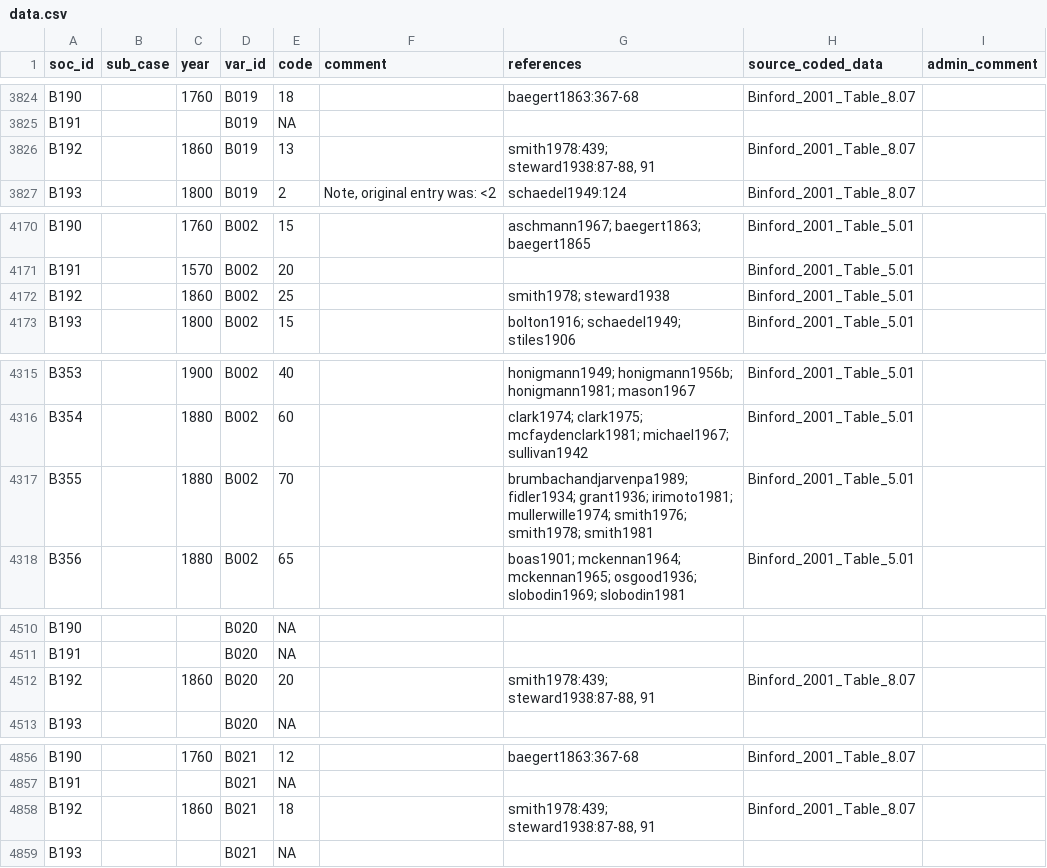
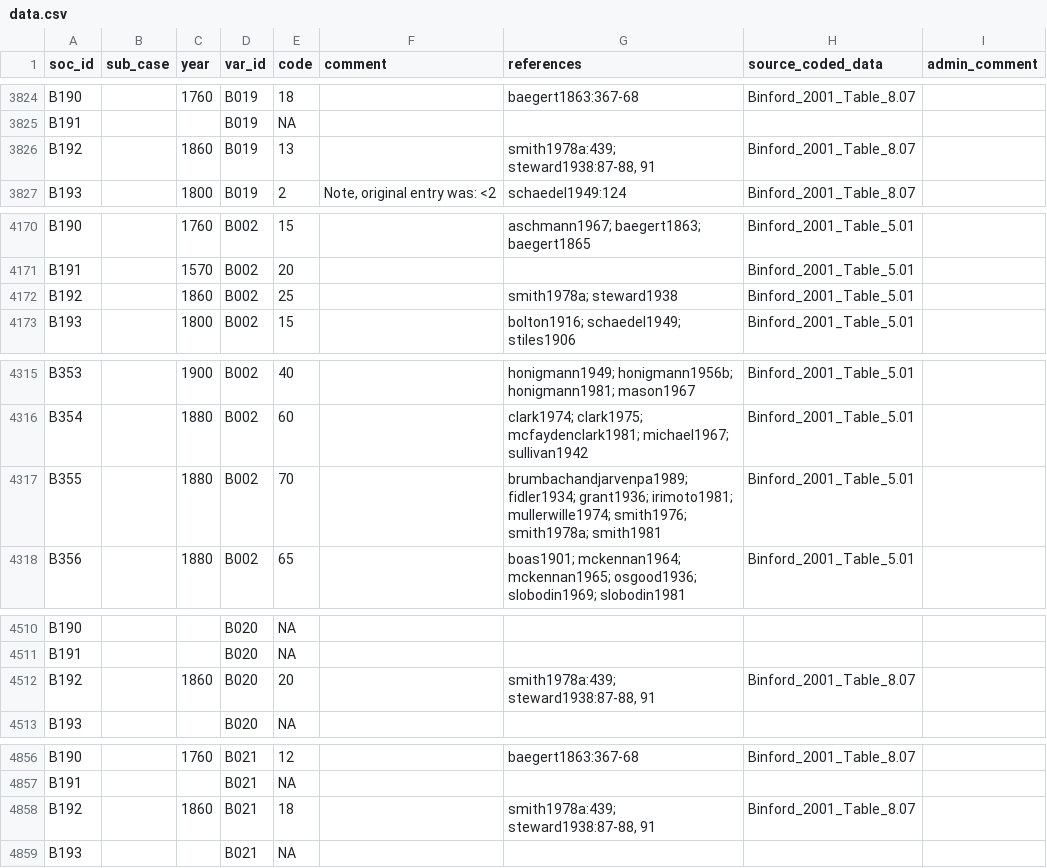
Before and after one commit to D-PLACE/dplace-data, a CSV file: datasets/Binford/data.csv, drawn as a sheet; only a part is shown, gaps mark what is left out; the diff covers the shown part only.

```diff
--- a/datasets/Binford/data.csv
+++ b/datasets/Binford/data.csv
@@ -3825,3 +3825,3 @@ B190,,1760,B019,18,,baegert1863:367-68,Binford_2001_Table_8.07,
 B191,,,B019,NA,,,,
-B192,,1860,B019,13,,"smith1978:439; steward1938:87-88, 91",Binford_2001_Table_8.07,
+B192,,1860,B019,13,,"smith1978a:439; steward1938:87-88, 91",Binford_2001_Table_8.07,
 B193,,1800,B019,2,"Note, original entry was: <2",schaedel1949:124,Binford_2001_Table_8.07,
@@ -4171,3 +4171,3 @@ B190,,1760,B002,15,,aschmann1967; baegert1863; baegert1865,Binford_2001_Table_5.
 B191,,1570,B002,20,,,Binford_2001_Table_5.01,
-B192,,1860,B002,25,,smith1978; steward1938,Binford_2001_Table_5.01,
+B192,,1860,B002,25,,smith1978a; steward1938,Binford_2001_Table_5.01,
 B193,,1800,B002,15,,bolton1916; schaedel1949; stiles1906,Binford_2001_Table_5.01,
@@ -4316,3 +4316,3 @@ B353,,1900,B002,40,,honigmann1949; honigmann1956b; honigmann1981; mason1967,Binf
 B354,,1880,B002,60,,clark1974; clark1975; mcfaydenclark1981; michael1967; sullivan1942,Binford_2001_Table_5.01,
-B355,,1880,B002,70,,brumbachandjarvenpa1989; fidler1934; grant1936; irimoto1981; mullerwille1974; smith1976; smith1978; smith1981,Binford_2001_Table_5.01,
+B355,,1880,B002,70,,brumbachandjarvenpa1989; fidler1934; grant1936; irimoto1981; mullerwille1974; smith1976; smith1978a; smith1981,Binford_2001_Table_5.01,
 B356,,1880,B002,65,,boas1901; mckennan1964; mckennan1965; osgood1936; slobodin1969; slobodin1981,Binford_2001_Table_5.01,
@@ -4511,3 +4511,3 @@ B190,,,B020,NA,,,,
 B191,,,B020,NA,,,,
-B192,,1860,B020,20,,"smith1978:439; steward1938:87-88, 91",Binford_2001_Table_8.07,
+B192,,1860,B020,20,,"smith1978a:439; steward1938:87-88, 91",Binford_2001_Table_8.07,
 B193,,,B020,NA,,,,
@@ -4857,3 +4857,3 @@ B190,,1760,B021,12,,baegert1863:367-68,Binford_2001_Table_8.07,
 B191,,,B021,NA,,,,
-B192,,1860,B021,18,,"smith1978:439; steward1938:87-88, 91",Binford_2001_Table_8.07,
+B192,,1860,B021,18,,"smith1978a:439; steward1938:87-88, 91",Binford_2001_Table_8.07,
 B193,,,B021,NA,,,,
```
Also changed, not shown: 45 edited cells elsewhere in this file, 1 other file.
